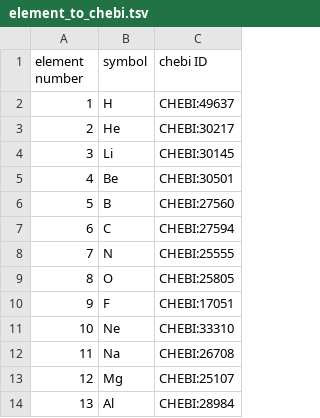
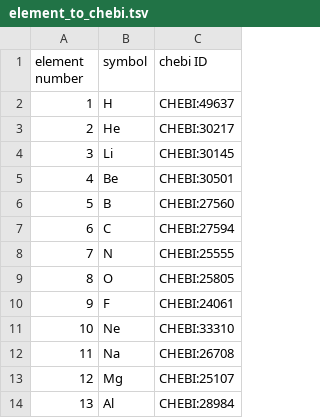
Before and after one commit to NFDI4Chem/basis-set-exchange-ontology, a TSV file: element_to_chebi.tsv, drawn as a sheet; only a part is shown.

Commit message:
correction of flourine

```diff
--- a/element_to_chebi.tsv
+++ b/element_to_chebi.tsv
@@ -9,3 +9,3 @@ element number	symbol	chebi ID
 8	O	CHEBI:25805
-9	F	CHEBI:17051
+9	F	CHEBI:24061
 10	Ne	CHEBI:33310
```
